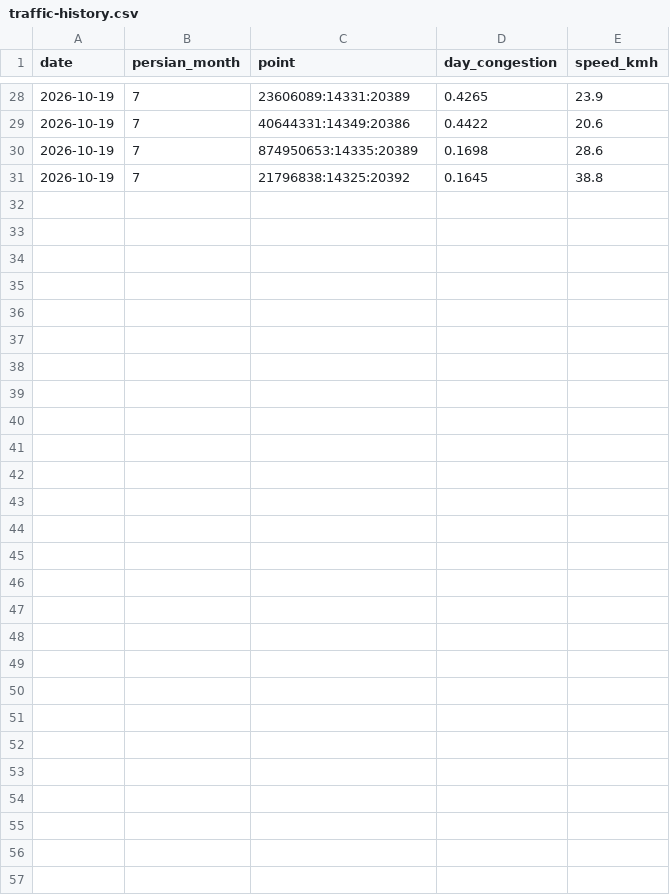
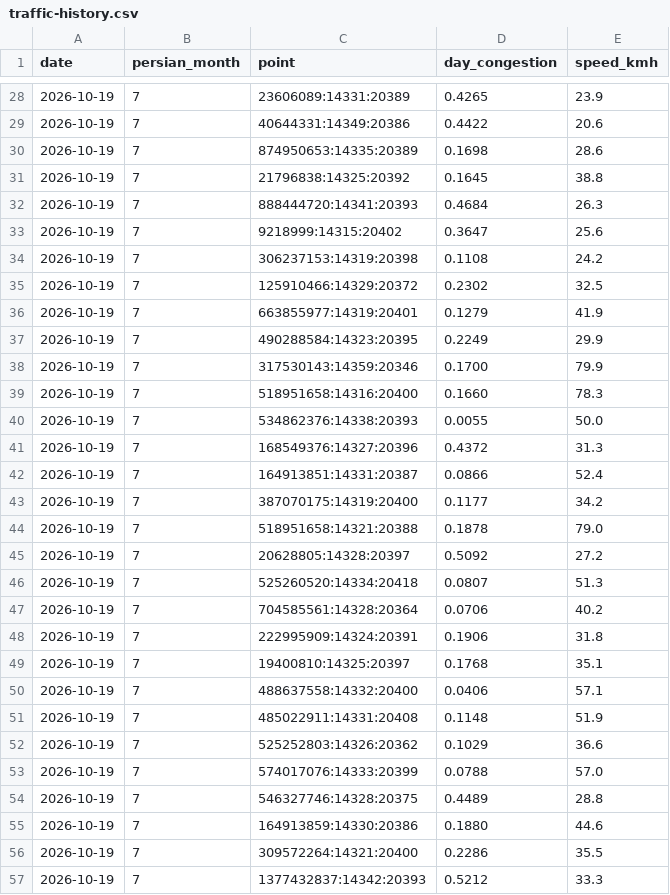
Before and after one commit to Ehsan-Moeininejad/Billboard-Master, a CSV file: data/cities/karaj/traffic-history.csv, drawn as a sheet; only a part is shown, gaps mark what is left out.

Commit message:
data: other cities 2026-10-19

```diff
--- a/data/cities/karaj/traffic-history.csv
+++ b/data/cities/karaj/traffic-history.csv
@@ -31 +31,27 @@ date,persian_month,point,day_congestion,speed_kmh
 2026-10-19,7,21796838:14325:20392,0.1645,38.8
+2026-10-19,7,888444720:14341:20393,0.4684,26.3
+2026-10-19,7,9218999:14315:20402,0.3647,25.6
+2026-10-19,7,306237153:14319:20398,0.1108,24.2
+2026-10-19,7,125910466:14329:20372,0.2302,32.5
+2026-10-19,7,663855977:14319:20401,0.1279,41.9
+2026-10-19,7,490288584:14323:20395,0.2249,29.9
+2026-10-19,7,317530143:14359:20346,0.1700,79.9
+2026-10-19,7,518951658:14316:20400,0.1660,78.3
+2026-10-19,7,534862376:14338:20393,0.0055,50.0
+2026-10-19,7,168549376:14327:20396,0.4372,31.3
+2026-10-19,7,164913851:14331:20387,0.0866,52.4
+2026-10-19,7,387070175:14319:20400,0.1177,34.2
+2026-10-19,7,518951658:14321:20388,0.1878,79.0
+2026-10-19,7,20628805:14328:20397,0.5092,27.2
+2026-10-19,7,525260520:14334:20418,0.0807,51.3
+2026-10-19,7,704585561:14328:20364,0.0706,40.2
+2026-10-19,7,222995909:14324:20391,0.1906,31.8
+2026-10-19,7,19400810:14325:20397,0.1768,35.1
+2026-10-19,7,488637558:14332:20400,0.0406,57.1
+2026-10-19,7,485022911:14331:20408,0.1148,51.9
+2026-10-19,7,525252803:14326:20362,0.1029,36.6
+2026-10-19,7,574017076:14333:20399,0.0788,57.0
+2026-10-19,7,546327746:14328:20375,0.4489,28.8
+2026-10-19,7,164913859:14330:20386,0.1880,44.6
+2026-10-19,7,309572264:14321:20400,0.2286,35.5
+2026-10-19,7,1377432837:14342:20393,0.5212,33.3
```
Also changed, not shown: 45 other files.
